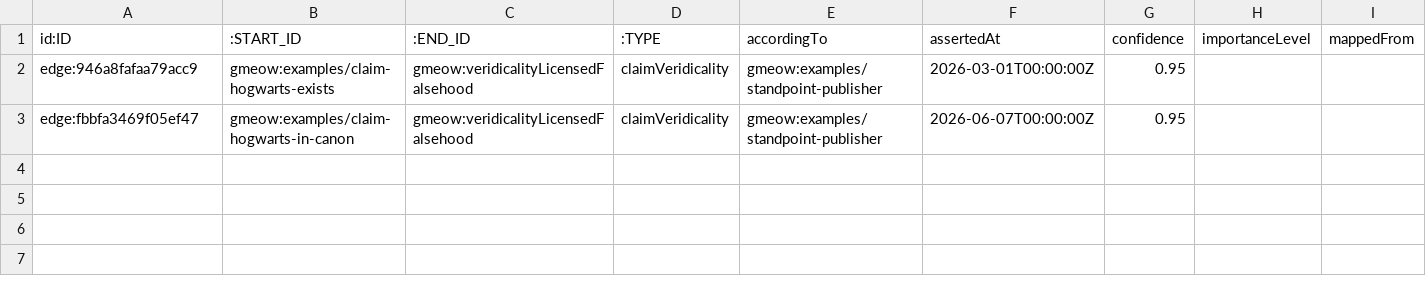
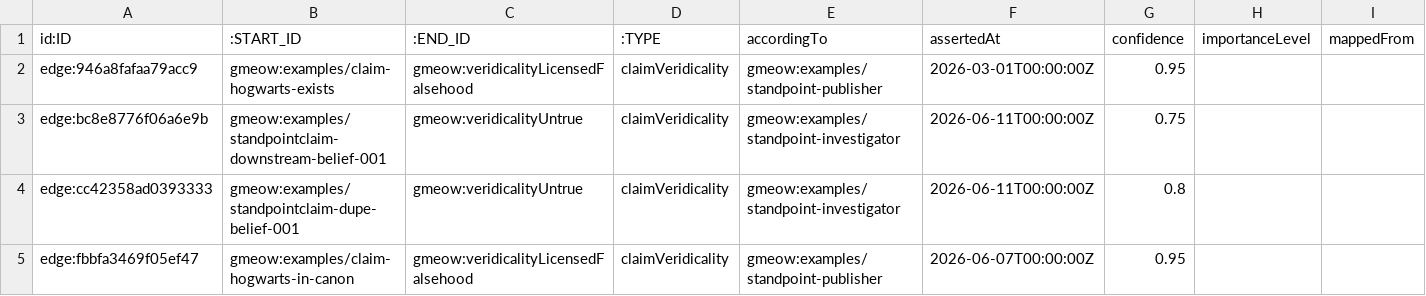
Before and after one commit to Blackcat-Informatics/gmeow-ontology, a CSV file: dist/lpg/neo4j/edges_claimVeridicality.csv, drawn as a sheet; only a part is shown; rows hold the shown columns only; the diff names each change by its address in the sheet, - before the commit and + after, or states it on an @@ line.

```diff
--- a/dist/lpg/neo4j/edges_claimVeridicality.csv
+++ b/dist/lpg/neo4j/edges_claimVeridicality.csv
+row 3: edge:bc8e8776f06a6e9b | gmeow:examples/standpointclaim-downstream-belief-001 | gmeow:veridicalityUntrue | claimVeridicality | gmeow:examples/standpoint-investigator | 2026-06-11T00:00:00Z | 0.75
+row 4: edge:cc42358ad0393333 | gmeow:examples/standpointclaim-dupe-belief-001 | gmeow:veridicalityUntrue | claimVeridicality | gmeow:examples/standpoint-investigator | 2026-06-11T00:00:00Z | 0.8
```
Also changed, not shown: dist/lpg/neo4j/edges_eventType.csv, dist/lpg/neo4j/edges_hasParticipant.csv, 31 other files.
